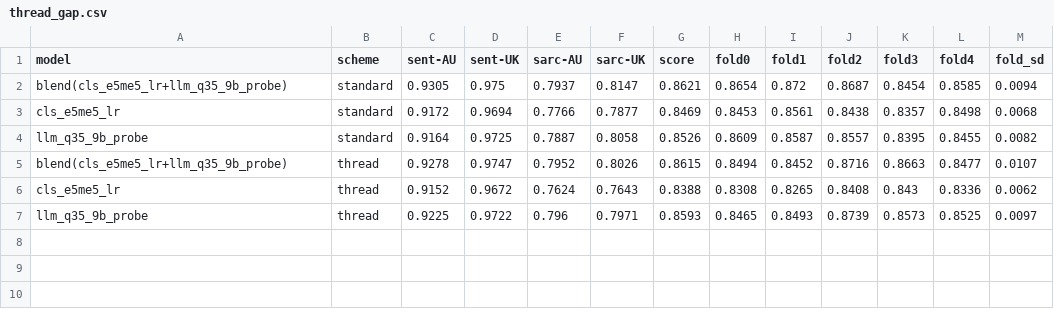
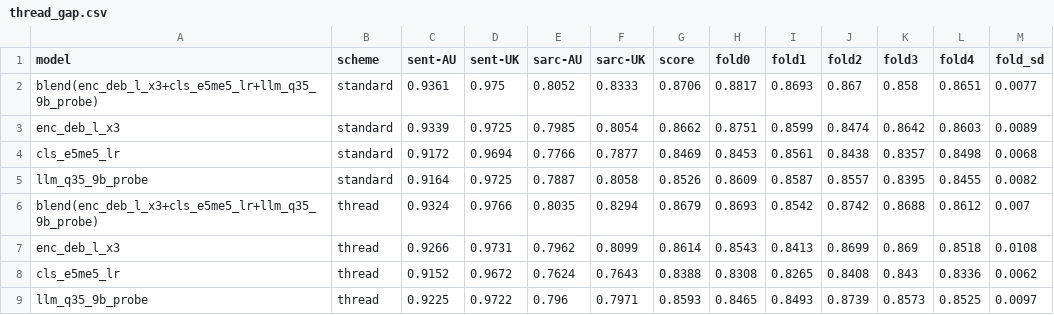
Before and after one commit to Sekinal/alta2026-stargazers, a CSV file: results/paper/thread_gap.csv, drawn as a sheet.

Commit message:
Paper results: deberta transfer matrix and thread-fold comparison

```diff
--- a/results/paper/thread_gap.csv
+++ b/results/paper/thread_gap.csv
@@ -1,6 +1,8 @@
 model,scheme,sent-AU,sent-UK,sarc-AU,sarc-UK,score,fold0,fold1,fold2,fold3,fold4,fold_sd
-blend(cls_e5me5_lr+llm_q35_9b_probe),standard,0.9305,0.975,0.7937,0.8147,0.8621,0.8654,0.872,0.8687,0.8454,0.8585,0.0094
+blend(enc_deb_l_x3+cls_e5me5_lr+llm_q35_9b_probe),standard,0.9361,0.975,0.8052,0.8333,0.8706,0.8817,0.8693,0.867,0.858,0.8651,0.0077
+enc_deb_l_x3,standard,0.9339,0.9725,0.7985,0.8054,0.8662,0.8751,0.8599,0.8474,0.8642,0.8603,0.0089
 cls_e5me5_lr,standard,0.9172,0.9694,0.7766,0.7877,0.8469,0.8453,0.8561,0.8438,0.8357,0.8498,0.0068
 llm_q35_9b_probe,standard,0.9164,0.9725,0.7887,0.8058,0.8526,0.8609,0.8587,0.8557,0.8395,0.8455,0.0082
-blend(cls_e5me5_lr+llm_q35_9b_probe),thread,0.9278,0.9747,0.7952,0.8026,0.8615,0.8494,0.8452,0.8716,0.8663,0.8477,0.0107
+blend(enc_deb_l_x3+cls_e5me5_lr+llm_q35_9b_probe),thread,0.9324,0.9766,0.8035,0.8294,0.8679,0.8693,0.8542,0.8742,0.8688,0.8612,0.007
+enc_deb_l_x3,thread,0.9266,0.9731,0.7962,0.8099,0.8614,0.8543,0.8413,0.8699,0.869,0.8518,0.0108
 cls_e5me5_lr,thread,0.9152,0.9672,0.7624,0.7643,0.8388,0.8308,0.8265,0.8408,0.843,0.8336,0.0062
```
Also changed, not shown: 9 other files.
